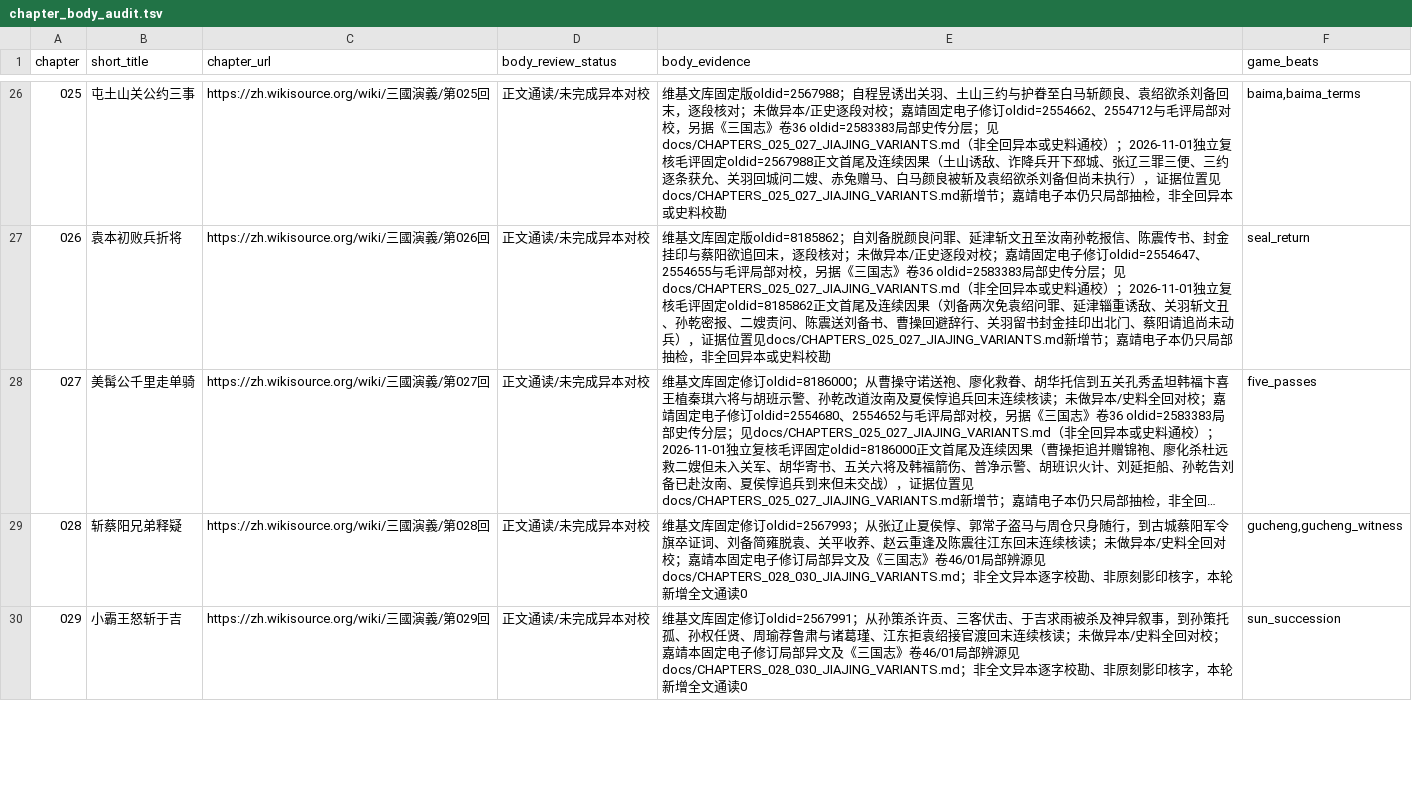
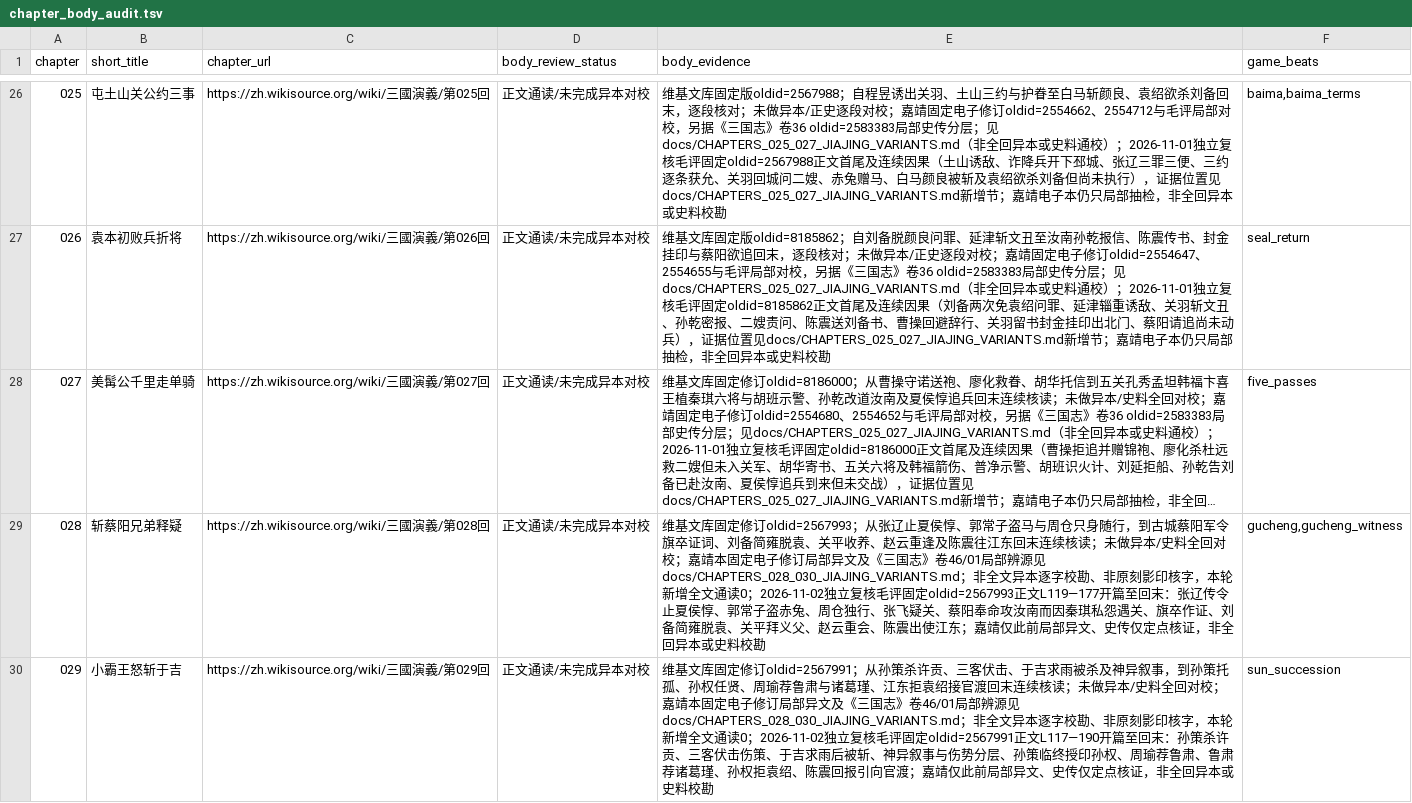
Before and after one commit to jackson-heylion/Three-Kingdoms-Spire-Reborn, a TSV file: data/chapter_body_audit.tsv, drawn as a sheet; only a part is shown, gaps mark what is left out; long unchanged cells end in …; the diff covers the shown part only; the diff names each change by its address in the sheet, - before the commit and + after, or states it on an @@ line.

```diff
--- a/data/chapter_body_audit.tsv
+++ b/data/chapter_body_audit.tsv
-E29 (body_evidence): …文通读0
+E29 (body_evidence): …文通读0；2026-11-02独立复核毛评固定oldid=2567993正文L119—177开篇至回末：张辽传令止夏侯惇、郭常子盗赤兔、周仓独行、张飞疑关、蔡阳奉命攻汝南而因秦琪私怨遇关、旗卒作证、刘备简雍脱袁、关平拜义父、赵云重会、陈震出使江东；嘉靖仅此前局部异文、史传仅定点核证，非全回异本或史料校勘
-E30 (body_evidence): …文通读0
+E30 (body_evidence): …文通读0；2026-11-02独立复核毛评固定oldid=2567991正文L117—190开篇至回末：孙策杀许贡、三客伏击伤策、于吉求雨后被斩、神异叙事与伤势分层、孙策临终授印孙权、周瑜荐鲁肃、鲁肃荐诸葛瑾、孙权拒袁绍、陈震回报引向官渡；嘉靖仅此前局部异文、史传仅定点核证，非全回异本或史料校勘
```
Also changed, not shown: 1 edited cell elsewhere in this file, 5 other files.
